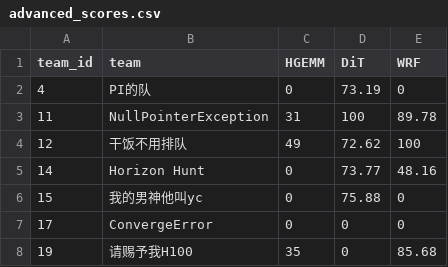
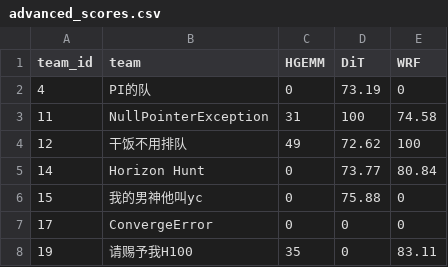
Before and after one commit to Handicraft-Computing-Team/sustcsc-doc, a CSV file: public/scores/advanced_scores.csv, drawn as a sheet.

Commit message:
update scores: wrf

```diff
--- a/public/scores/advanced_scores.csv
+++ b/public/scores/advanced_scores.csv
@@ -2,7 +2,7 @@ team_id,team,HGEMM,DiT,WRF
 4,PI的队,0,73.19,0
-11,NullPointerException,31,100,89.78
+11,NullPointerException,31,100,74.58
 12,干饭不用排队,49,72.62,100
-14,Horizon Hunt,0,73.77,48.16
+14,Horizon Hunt,0,73.77,80.84
 15,我的男神他叫yc,0,75.88,0
 17,ConvergeError,0,0,0
-19,请赐予我H100,35,0,85.68
+19,请赐予我H100,35,0,83.11
```
